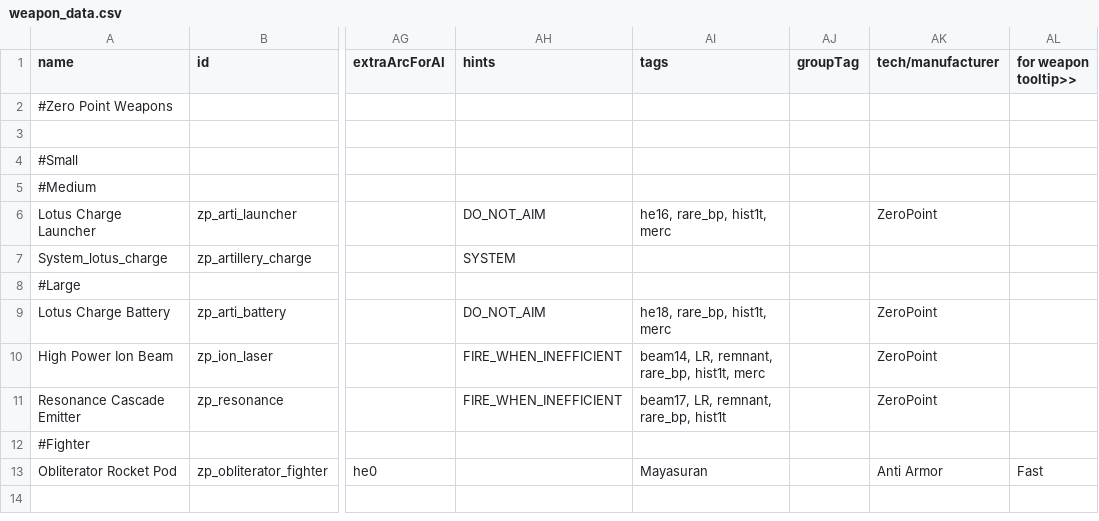
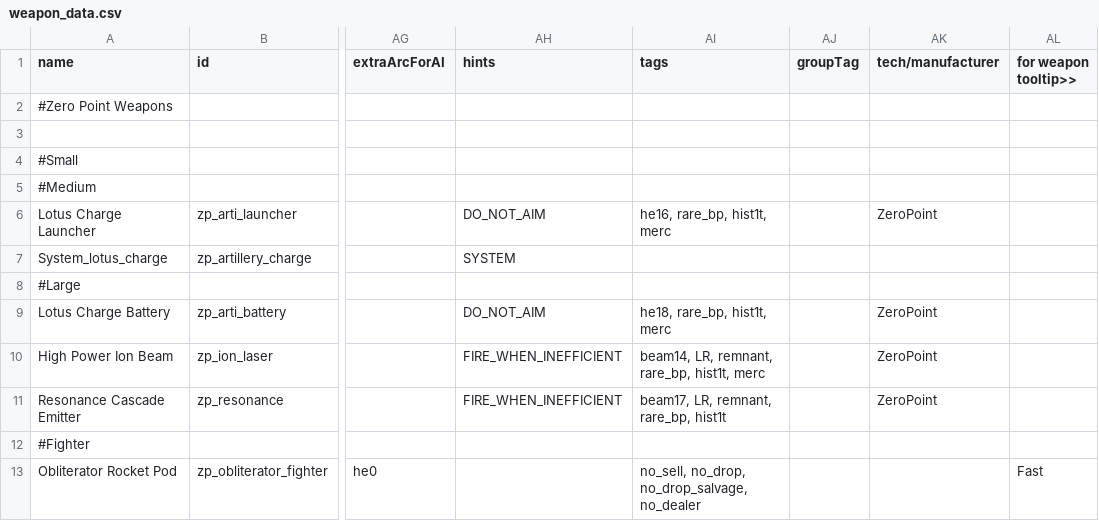
Before and after one commit to Zero747/ZeroPointWeapons, a CSV file: data/weapons/weapon_data.csv, drawn as a sheet; only a part is shown, gaps mark what is left out; the diff names each change by its address in the sheet, - before the commit and + after, or states it on an @@ line.

Commit message:
fix weapon tag

```diff
--- a/data/weapons/weapon_data.csv
+++ b/data/weapons/weapon_data.csv
-AI13 (tags): Mayasuran
+AI13 (tags): no_sell, no_drop, no_drop_salvage, no_dealer
-AK13 (tech/manufacturer): Anti Armor
+AK13 (tech/manufacturer): (empty)
```
